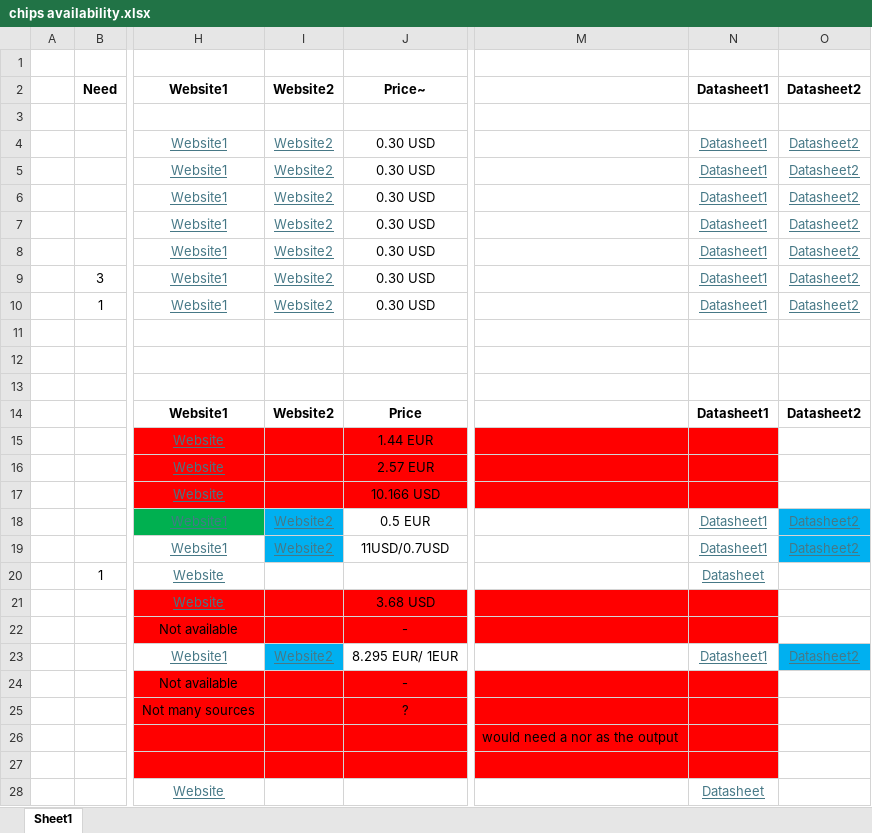
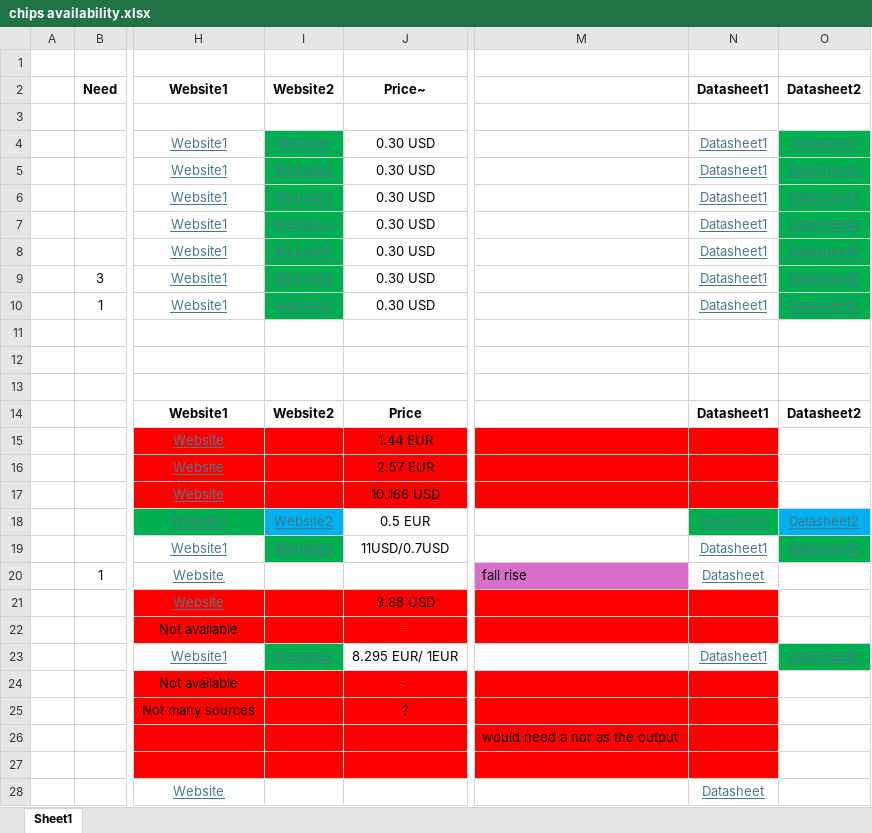
Before and after one commit to SSCsimsi/8Bit_Computer, an Excel workbook: 8Bit Computer ver2.0/excel/chips availability.xlsx, sheet Sheet1, drawn as a sheet; only a part is shown, gaps mark what is left out; values as stored, in another font and other column widths than the file's, no borders; charts and pictures not drawn; the diff names each change by its address in the sheet, - before the commit and + after, or states it on an @@ line.

Commit message:
partslist
formatted list
highlighted best chips green
multiplexer rise and fall time ???

```diff
--- a/8Bit Computer ver2.0/excel/chips availability.xlsx (sheet Sheet1)
+++ b/8Bit Computer ver2.0/excel/chips availability.xlsx (sheet Sheet1)
-I4: Website2
+I4: Website1
-I4:I10 fill: none
+I4:I10 fill: #00B050
-O4: Datasheet2
+O4: Datasheet1
-O4:O10 fill: none
+O4:O10 fill: #00B050
-I6: Website2
+I6: Website3
-O6: Datasheet2
+O6: Datasheet3
-I7: Website2
+I7: Website4
-O7: Datasheet2
+O7: Datasheet4
-I8: Website2
+I8: Website5
-O8: Datasheet2
+O8: Datasheet5
-I9: Website2
+I9: Website6
-O9: Datasheet2
+O9: Datasheet6
-N18 fill: none
+N18 fill: #00B050
-I19 fill: #00B0F0
+I19 fill: #00B050
-O19 fill: #00B0F0
+O19 fill: #00B050
-M20: (empty)
+M20: fall rise
-M20 fill: none
+M20 fill: #D86ECC
-I23 fill: #00B0F0
+I23 fill: #00B050
-O23 fill: #00B0F0
+O23 fill: #00B050
```
